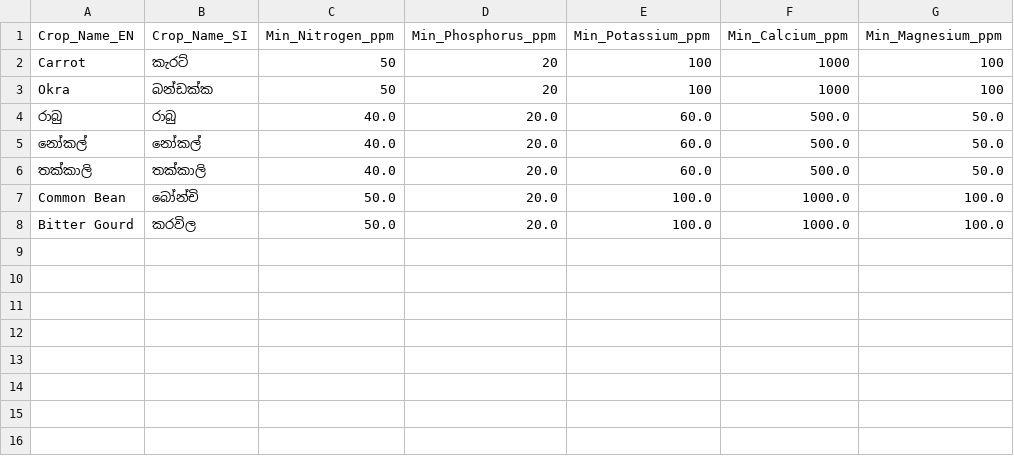
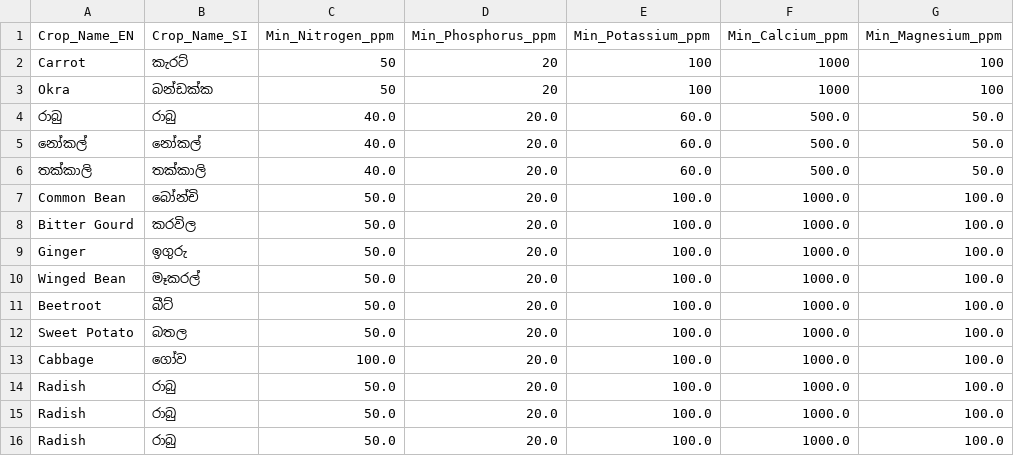
Before and after one commit to LAHIRUKBI/Agri-backend, a CSV file: model/data/nutrients_data_set.csv, drawn as a sheet.

Commit message:
Add model updates

```diff
--- a/model/data/nutrients_data_set.csv
+++ b/model/data/nutrients_data_set.csv
@@ -8 +8,9 @@ Common Bean,බෝන්චි,50.0,20.0,100.0,1000.0,100.0
 Bitter Gourd,කරවිල,50.0,20.0,100.0,1000.0,100.0
+Ginger,ඉගුරු,50.0,20.0,100.0,1000.0,100.0
+Winged Bean,මෑකරල්,50.0,20.0,100.0,1000.0,100.0
+Beetroot,බීට්,50.0,20.0,100.0,1000.0,100.0
+Sweet Potato,බතල,50.0,20.0,100.0,1000.0,100.0
+Cabbage,ගෝව,100.0,20.0,100.0,1000.0,100.0
+Radish,රාබු,50.0,20.0,100.0,1000.0,100.0
+Radish,රාබු,50.0,20.0,100.0,1000.0,100.0
+Radish,රාබු,50.0,20.0,100.0,1000.0,100.0
```
Also changed, not shown: datasets/soil_nutrients.csv, 6 other files.
